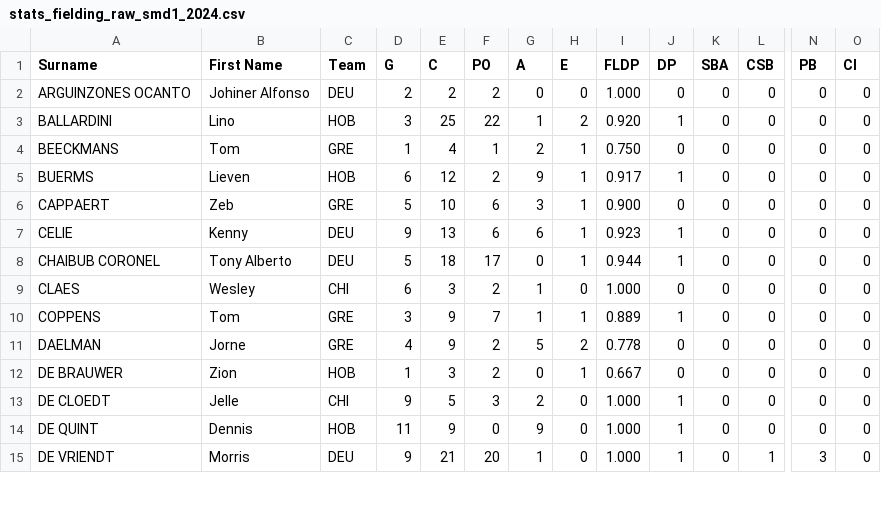
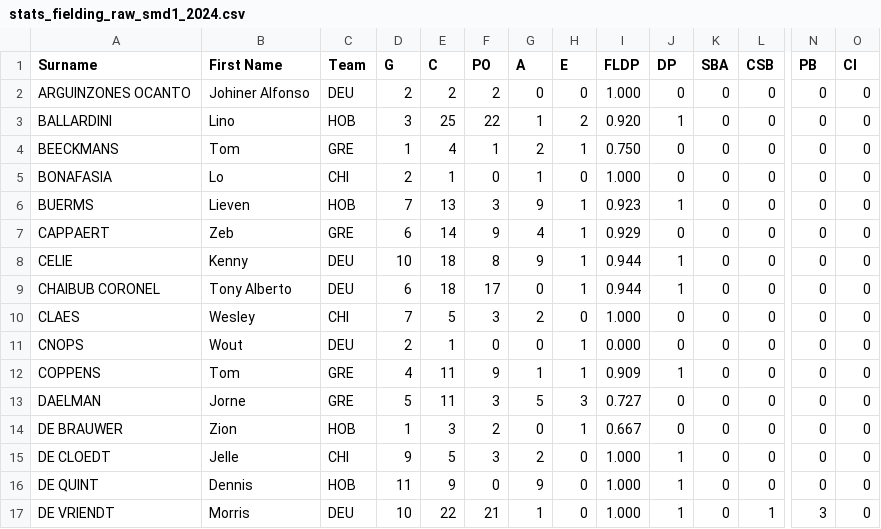
Before and after one commit to tonper19/ballgame, a CSV file: data/csv/stats_fielding_raw_smd1_2024.csv, drawn as a sheet; only a part is shown, gaps mark what is left out; addresses are those after the commit; rows hold the shown columns only; the diff covers the shown part only; the diff names each change by its address in the sheet, - before the commit and + after, or states it on an @@ line.

```diff
--- a/data/csv/stats_fielding_raw_smd1_2024.csv
+++ b/data/csv/stats_fielding_raw_smd1_2024.csv
+row 5: BONAFASIA | Lo | CHI | 2 | 1 | 0 | 1 | 0 | 1.000 | 0 | 0 | 0 | 0 | 0
-D6 (G): 6
+D6 (G): 7
-E6 (C): 12
+E6 (C): 13
-F6 (PO): 2
+F6 (PO): 3
-I6 (FLDP): 0.917
+I6 (FLDP): 0.923
-D7 (G): 5
+D7 (G): 6
-E7 (C): 10
+E7 (C): 14
-F7 (PO): 6
+F7 (PO): 9
-G7 (A): 3
+G7 (A): 4
-I7 (FLDP): 0.900
+I7 (FLDP): 0.929
-D8 (G): 9
+D8 (G): 10
-E8 (C): 13
+E8 (C): 18
-F8 (PO): 6
+F8 (PO): 8
-G8 (A): 6
+G8 (A): 9
-I8 (FLDP): 0.923
+I8 (FLDP): 0.944
-D9 (G): 5
+D9 (G): 6
-D10 (G): 6
+D10 (G): 7
-E10 (C): 3
+E10 (C): 5
-F10 (PO): 2
+F10 (PO): 3
-G10 (A): 1
+G10 (A): 2
+row 11: CNOPS | Wout | DEU | 2 | 1 | 0 | 0 | 1 | 0.000 | 0 | 0 | 0 | 0 | 0
-D12 (G): 3
+D12 (G): 4
-E12:E13 (C): 9
+E12:E13 (C): 11
-F12 (PO): 7
+F12 (PO): 9
-I12 (FLDP): 0.889
+I12 (FLDP): 0.909
-D13 (G): 4
+D13 (G): 5
-F13 (PO): 2
+F13 (PO): 3
-H13 (E): 2
+H13 (E): 3
-I13 (FLDP): 0.778
+I13 (FLDP): 0.727
-D17 (G): 9
+D17 (G): 10
-E17 (C): 21
+E17 (C): 22
-F17 (PO): 20
+F17 (PO): 21
```
Also changed, not shown: 2 added rows and 86 edited cells elsewhere in this file, data/csv/stats_batting_raw_smd1_2024.csv, data/csv/stats_batting_raw_ssl_2024.csv, 20 other files.
